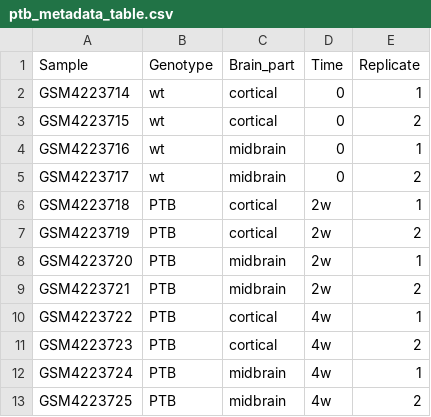
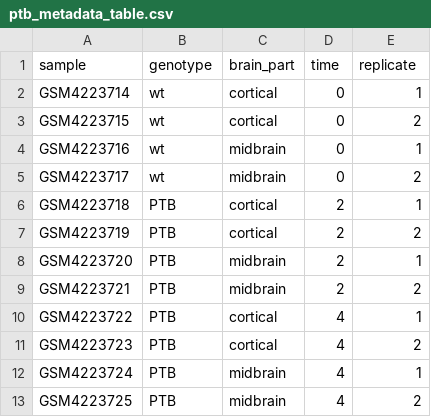
Before and after one commit to kornkv/GenomicsUA_2023_rnaseq, a CSV file: My_dataset_PTB/ptb_metadata_table.csv, drawn as a sheet.

```diff
--- a/My_dataset_PTB/ptb_metadata_table.csv
+++ b/My_dataset_PTB/ptb_metadata_table.csv
@@ -1,2 +1,2 @@
-Sample,Genotype,Brain_part,Time,Replicate
+sample,genotype,brain_part,time,replicate
 GSM4223714,wt,cortical,0,1
@@ -5,9 +5,9 @@ GSM4223716,wt,midbrain,0,1
 GSM4223717,wt,midbrain,0,2
-GSM4223718,PTB,cortical,2w,1
-GSM4223719,PTB,cortical,2w,2
-GSM4223720,PTB,midbrain,2w,1
-GSM4223721,PTB,midbrain,2w,2
-GSM4223722,PTB,cortical,4w,1
-GSM4223723,PTB,cortical,4w,2
-GSM4223724,PTB,midbrain,4w,1
-GSM4223725,PTB,midbrain,4w,2
+GSM4223718,PTB,cortical,2,1
+GSM4223719,PTB,cortical,2,2
+GSM4223720,PTB,midbrain,2,1
+GSM4223721,PTB,midbrain,2,2
+GSM4223722,PTB,cortical,4,1
+GSM4223723,PTB,cortical,4,2
+GSM4223724,PTB,midbrain,4,1
+GSM4223725,PTB,midbrain,4,2
```
Also changed, not shown: 17 other files.
